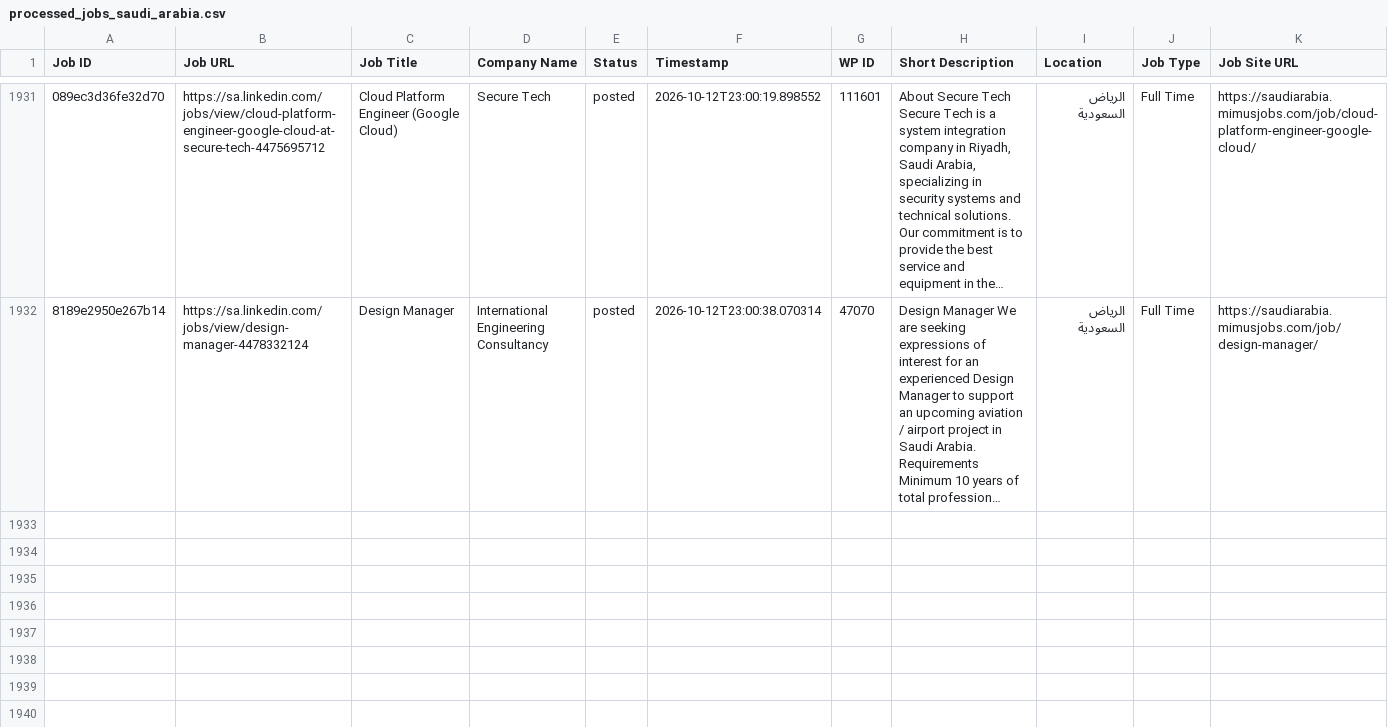
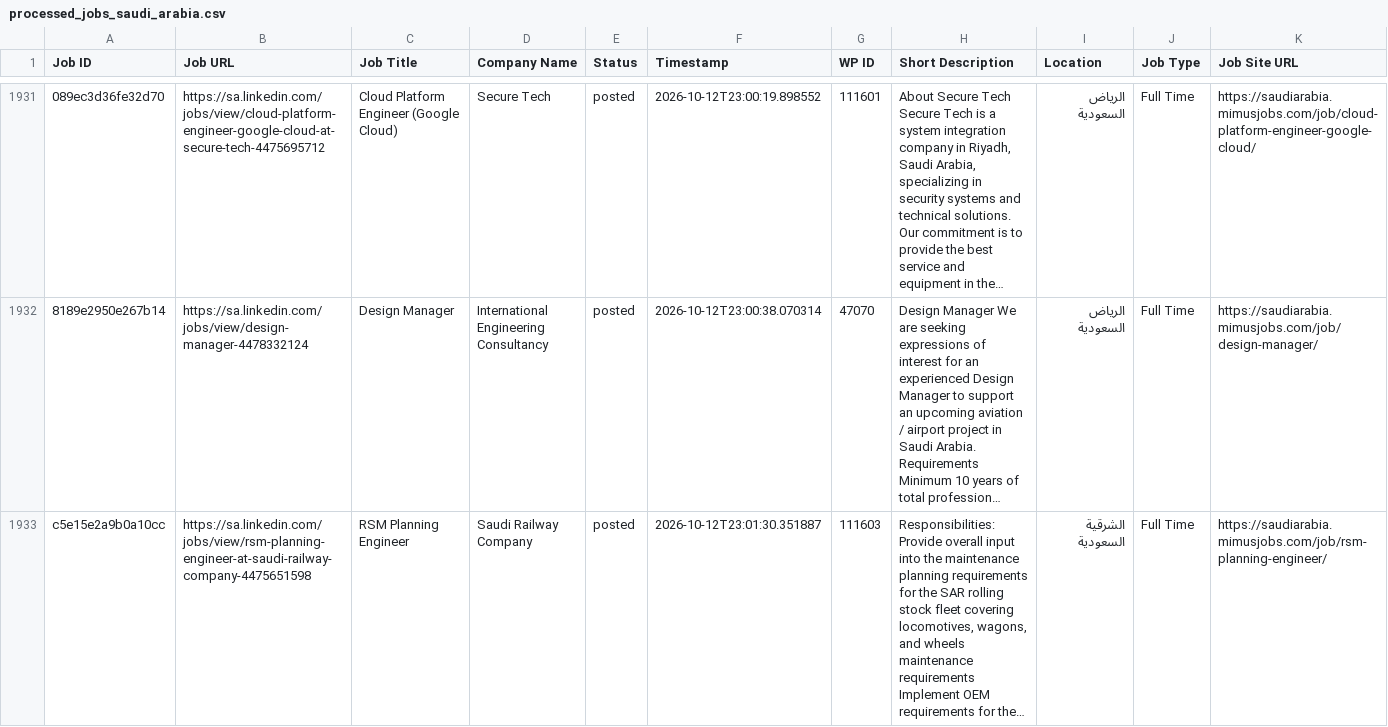
Before and after one commit to projectfetcher/salinkedin, a CSV file: processed_jobs_saudi_arabia.csv, drawn as a sheet; only a part is shown, gaps mark what is left out; long unchanged cells end in …; the diff names each change by its address in the sheet, - before the commit and + after, or states it on an @@ line.

```diff
--- a/processed_jobs_saudi_arabia.csv
+++ b/processed_jobs_saudi_arabia.csv
+row 1933: c5e15e2a9b0a10cc | https://sa.linkedin.com/jobs/view/rsm-planning-engineer-at-saudi-railway-company-4475651598 | RSM Planning Engineer | Saudi Railway Company | posted | 2026-10-12T23:01:30.351887 | 111603 | Responsibilities: Provide overall input into the maintenance planning requirements for the SAR rolling stock fleet covering locomotives, wagons, and wheels maintenance requirements Implement OEM requirements for the… | الشرقية السعودية | Full Time | https://saudiarabia.mimusjobs.com/job/rsm-planning-engineer/
```
